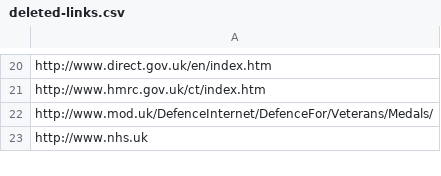
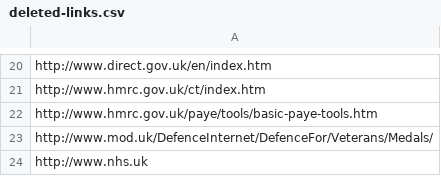
Before and after one commit to alphagov/recommended-links, a CSV file: data/remove/deleted-links.csv, drawn as a sheet; only a part is shown, gaps mark what is left out; the diff names each change by its address in the sheet, - before the commit and + after, or states it on an @@ line.

Commit message:
Remove Basic PAYE from recommended links

```diff
--- a/data/remove/deleted-links.csv
+++ b/data/remove/deleted-links.csv
+row 22: http://www.hmrc.gov.uk/paye/tools/basic-paye-tools.htm
```
